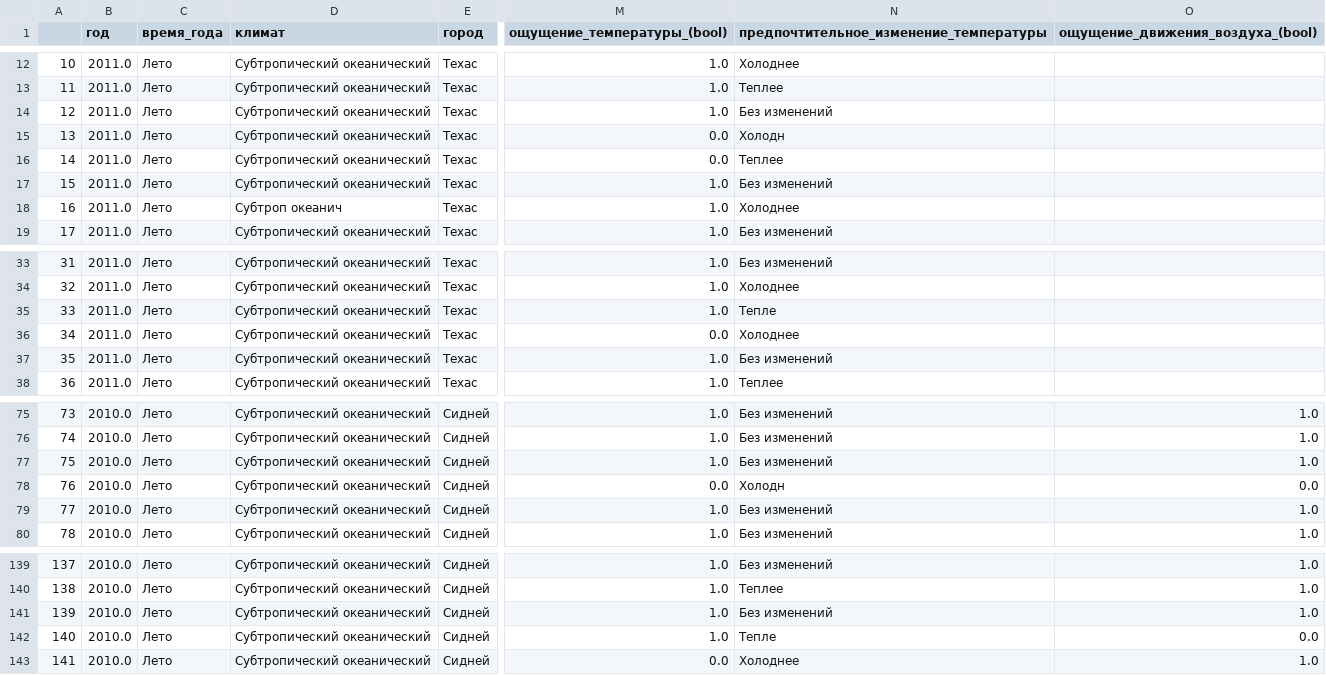
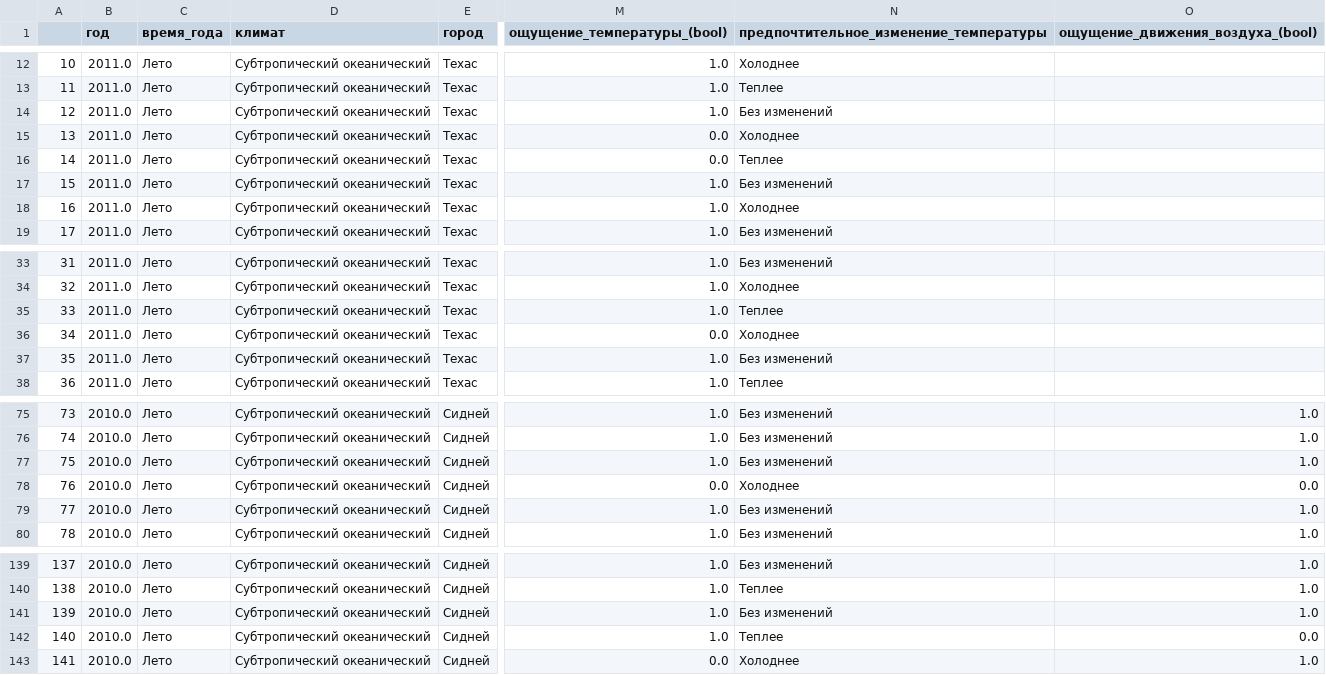
Before and after one commit to olegg366/SCHAD_household_services_09, a CSV file: raw_data.csv, drawn as a sheet; only a part is shown, gaps mark what is left out; the diff names each change by its address in the sheet, - before the commit and + after, or states it on an @@ line.

```diff
--- a/raw_data.csv
+++ b/raw_data.csv
-N15: Холодн
+N15: Холоднее
-D18 (климат): Cубтроп океанич
+D18 (климат): Cубтропический океанический
-N35: Тепле
+N35: Теплее
-N78: Холодн
+N78: Холоднее
-N142: Тепле
+N142: Теплее
```
Also changed, not shown: 1 other file.
